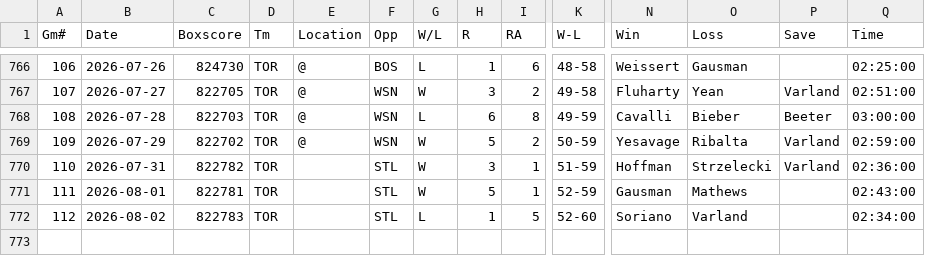
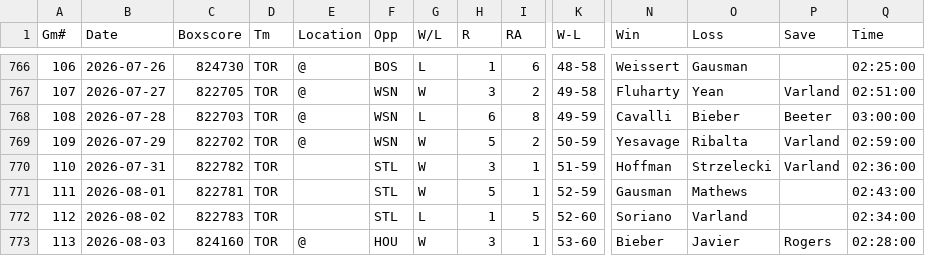
Before and after one commit to ironmanics/mlb-data, a CSV file: data/gamelogs/TOR.csv, drawn as a sheet; only a part is shown, gaps mark what is left out; rows hold the shown columns only; the diff names each change by its address in the sheet, - before the commit and + after, or states it on an @@ line.

Commit message:
Add 1 game(s) for TOR — 2026-08-04

```diff
--- a/data/gamelogs/TOR.csv
+++ b/data/gamelogs/TOR.csv
+row 773: 113 | 2026-08-03 | 824160 | TOR | @ | HOU | W | 3 | 1 | 53-60 | Bieber | Javier | Rogers | 02:28:00
```
